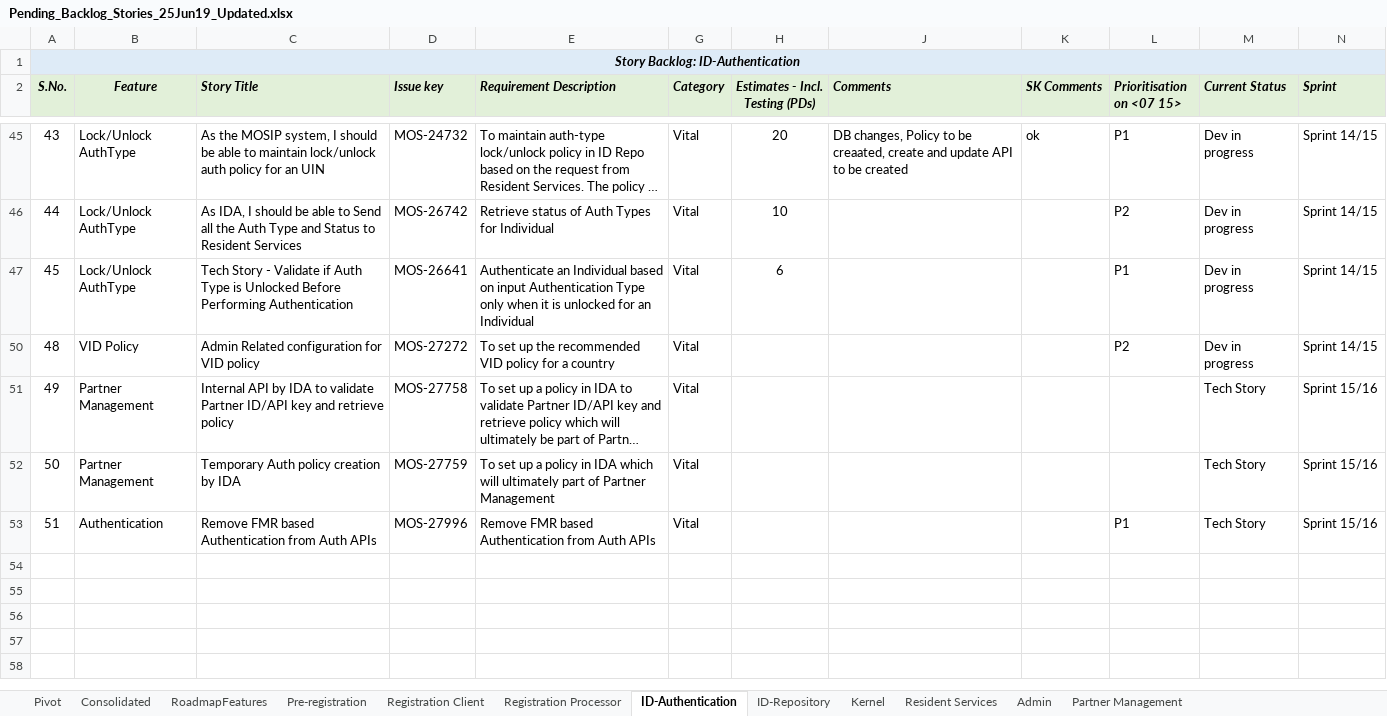
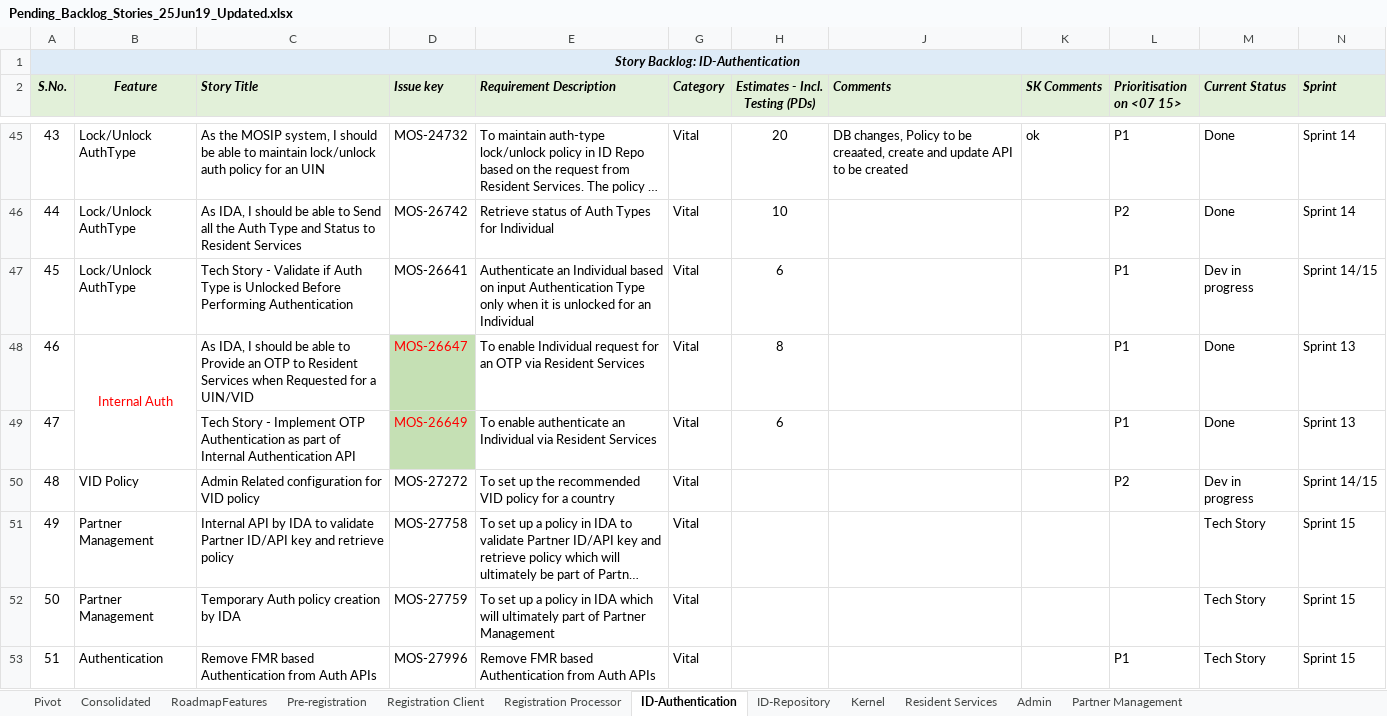
Before and after one commit to ssenmosip/mosip-temp-documentation, an Excel workbook: _files/requirements/Pending_Backlog_Stories_25Jun19_Updated.xlsx, sheet ID-Authentication, drawn as a sheet; only a part is shown, gaps mark what is left out; long unchanged cells end in …; values as stored, in another font and other column widths than the file's, no borders; the diff covers the shown part only; the diff names each change by its address in the sheet, - before the commit and + after, or states it on an @@ line.

```diff
--- a/_files/requirements/Pending_Backlog_Stories_25Jun19_Updated.xlsx (sheet ID-Authentication)
+++ b/_files/requirements/Pending_Backlog_Stories_25Jun19_Updated.xlsx (sheet ID-Authentication)
-M45:M46 (Current Status): Dev in progress
+M45:M46 (Current Status): Done
-N45:N46 (Sprint): Sprint 14/15
+N45:N46 (Sprint): Sprint 14
+row 48: 46 | Internal Auth | As IDA, I should be able to Provide an OTP to Resident Services when Requested for a UIN/VID | MOS-26647 | To enable Individual request for an OTP via Resident Services | Vital | 8 |  |  | P1 | Done | Sprint 13
+row 49: 47 |  | Tech Story - Implement OTP Authentication as part of Internal Authentication API | MOS-26649 | To enable authenticate an Individual via Resident Services | Vital | 6 |  |  | P1 | Done | Sprint 13
-N51:N53 (Sprint): Sprint 15/16
+N51:N53 (Sprint): Sprint 15
```
Also changed, not shown: 4 added rows, 23 hidden or unhidden rows and 3 edited cells elsewhere in this sheet, sheet Consolidated, sheet Registration Processor, sheet Registration Client, sheet Kernel, sheet ID-Repository, sheet Pre-registration, hidden cells, 7 other files.
